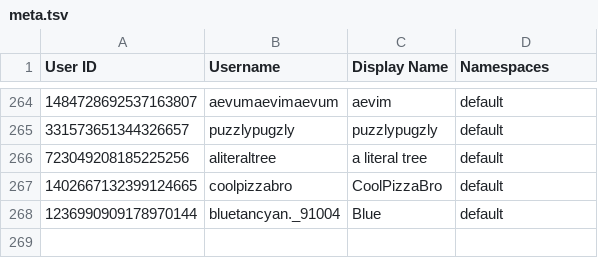
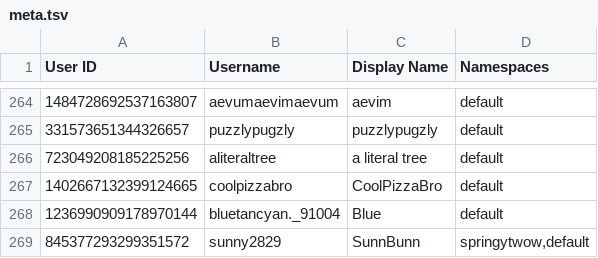
Before and after one commit to TWOW-Booksonas/twow-booksonas.github.io, a TSV file: meta.tsv, drawn as a sheet; only a part is shown, gaps mark what is left out; the diff names each change by its address in the sheet, - before the commit and + after, or states it on an @@ line.

Commit message:
Update Meta

```diff
--- a/meta.tsv
+++ b/meta.tsv
+row 269: 845377293299351572 | sunny2829 | SunnBunn | springytwow,default
```
